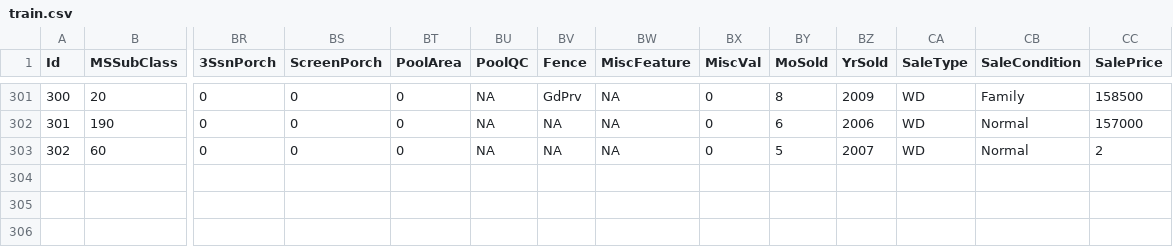
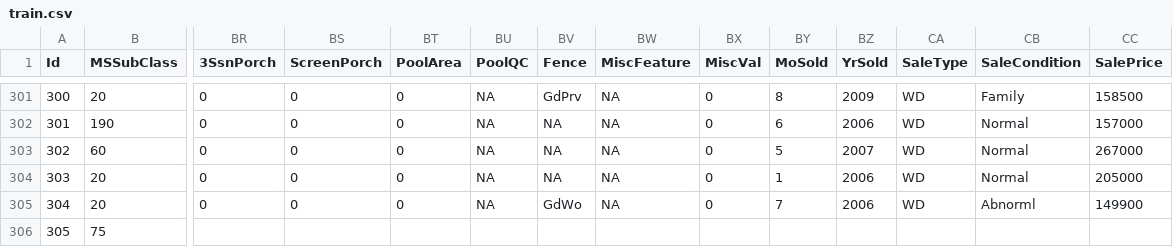
Before and after one commit to alioaza/-Architicture-Seminars-Msc-2nd-, a CSV file: train.csv, drawn as a sheet; only a part is shown, gaps mark what is left out; rows hold the shown columns only; the diff names each change by its address in the sheet, - before the commit and + after, or states it on an @@ line.

Commit message:
tinymce

```diff
--- a/train.csv
+++ b/train.csv
-CC303 (SalePrice): 2
+CC303 (SalePrice): 267000
+row 304: 303 | 20 | 0 | 0 | 0 | NA | NA | NA | 0 | 1 | 2006 | WD | Normal | 205000
+row 305: 304 | 20 | 0 | 0 | 0 | NA | GdWo | NA | 0 | 7 | 2006 | WD | Abnorml | 149900
+row 306: 305 | 75
```
